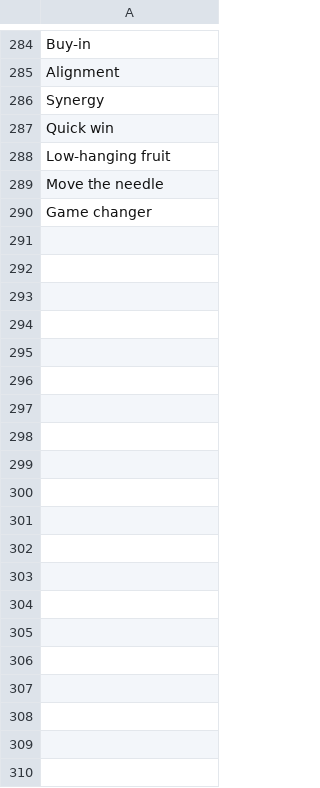
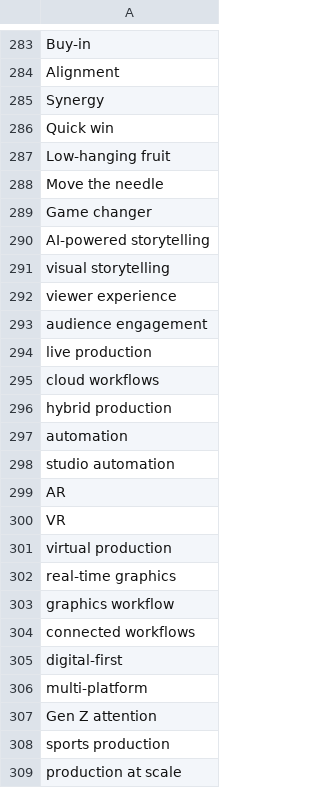
Before and after one commit to vrepede/buzzword-bingo, a CSV file: buzzwords.csv, drawn as a sheet; only a part is shown, gaps mark what is left out; the diff covers the shown part only.

```diff
--- a/buzzwords.csv
+++ b/buzzwords.csv
@@ -290 +289,21 @@ Move the needle
 Game changer
+AI-powered storytelling
+visual storytelling
+viewer experience
+audience engagement
+live production
+cloud workflows
+hybrid production
+automation
+studio automation
+AR
+VR
+virtual production
+real-time graphics
+graphics workflow
+connected workflows
+digital-first
+multi-platform
+Gen Z attention
+sports production
+production at scale
```
Also changed, not shown: 20 added rows and 1 removed row elsewhere in this file.
